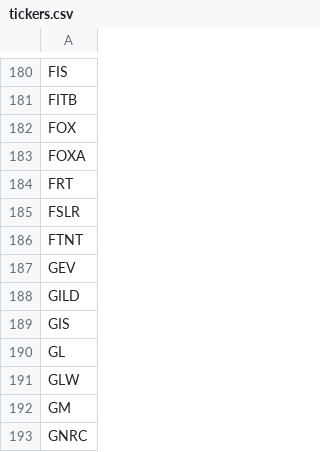
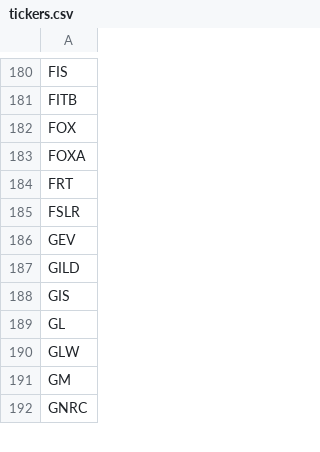
Before and after one commit to sumali-junuthula/Evolv, a CSV file: data/tickers.csv, drawn as a sheet; only a part is shown, gaps mark what is left out.

Commit message:
Update tickers.csv

```diff
--- a/data/tickers.csv
+++ b/data/tickers.csv
@@ -185,3 +185,2 @@ FRT
 FSLR
-FTNT
 GEV
```
